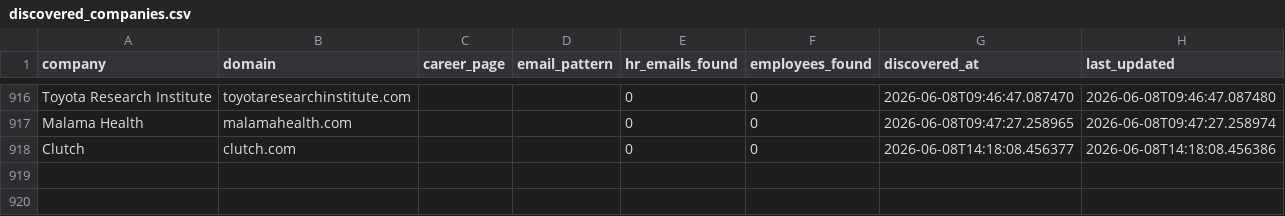
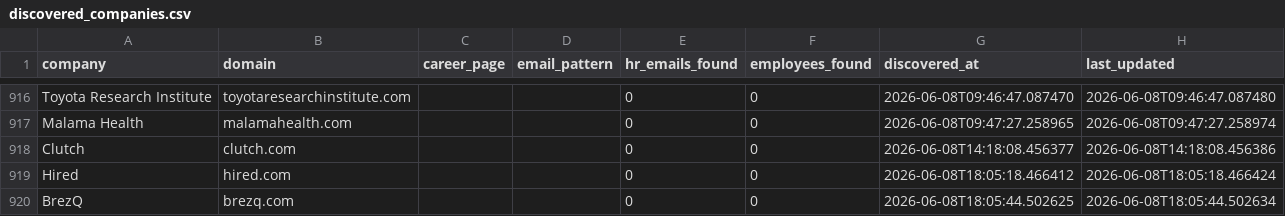
Before and after one commit to githubajaydhage/autoapply-resume-automation, a CSV file: data/discovered_companies.csv, drawn as a sheet; only a part is shown, gaps mark what is left out; the diff names each change by its address in the sheet, - before the commit and + after, or states it on an @@ line.

```diff
--- a/data/discovered_companies.csv
+++ b/data/discovered_companies.csv
+row 919: Hired | hired.com |  |  | 0 | 0 | 2026-06-08T18:05:18.466412 | 2026-06-08T18:05:18.466424
+row 920: BrezQ | brezq.com |  |  | 0 | 0 | 2026-06-08T18:05:44.502625 | 2026-06-08T18:05:44.502634
```
Also changed, not shown: data/sent_emails_log.csv.
